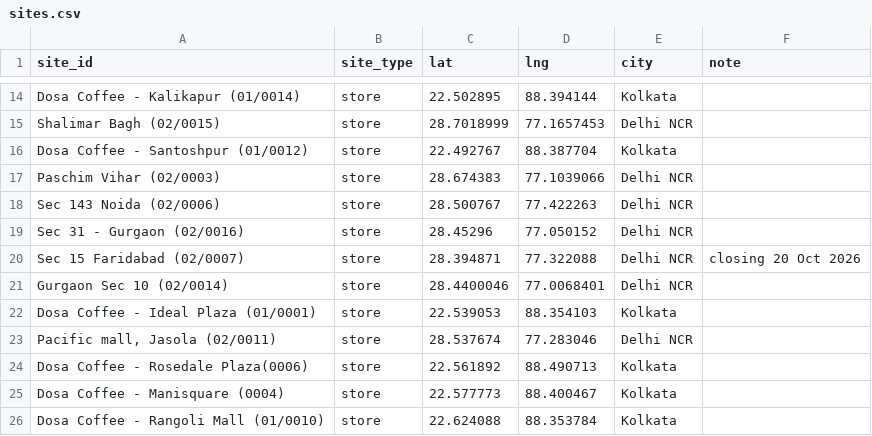
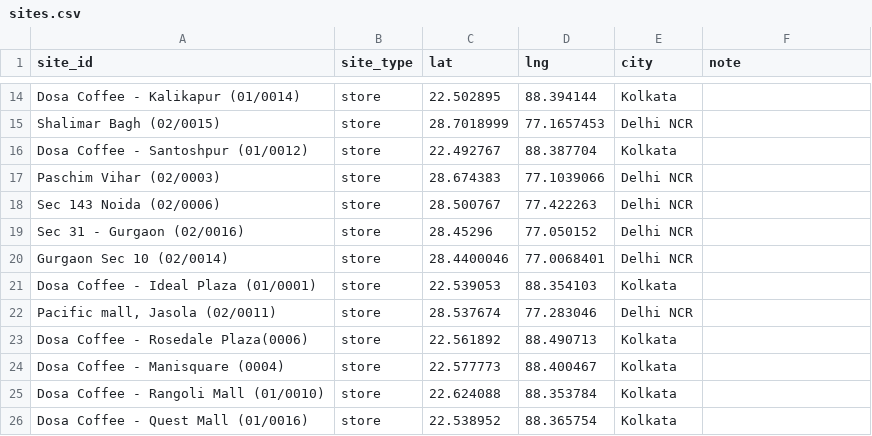
Before and after one commit to sdalmia/dosa-report-app, a CSV file: data/location/inputs/sites.csv, drawn as a sheet; only a part is shown, gaps mark what is left out; the shorter side is filled out with more unchanged rows; the diff names each change by its address in the sheet, - before the commit and + after, or states it on an @@ line.

```diff
--- a/data/location/inputs/sites.csv
+++ b/data/location/inputs/sites.csv
-row 20: Sec 15 Faridabad (02/0007) | store | 28.394871 | 77.322088 | Delhi NCR | closing 20 Oct 2026
```
Also changed, not shown: data/location/inputs/competitors.csv, data/location/inputs/delivery_inputs.csv, 8 other files.
